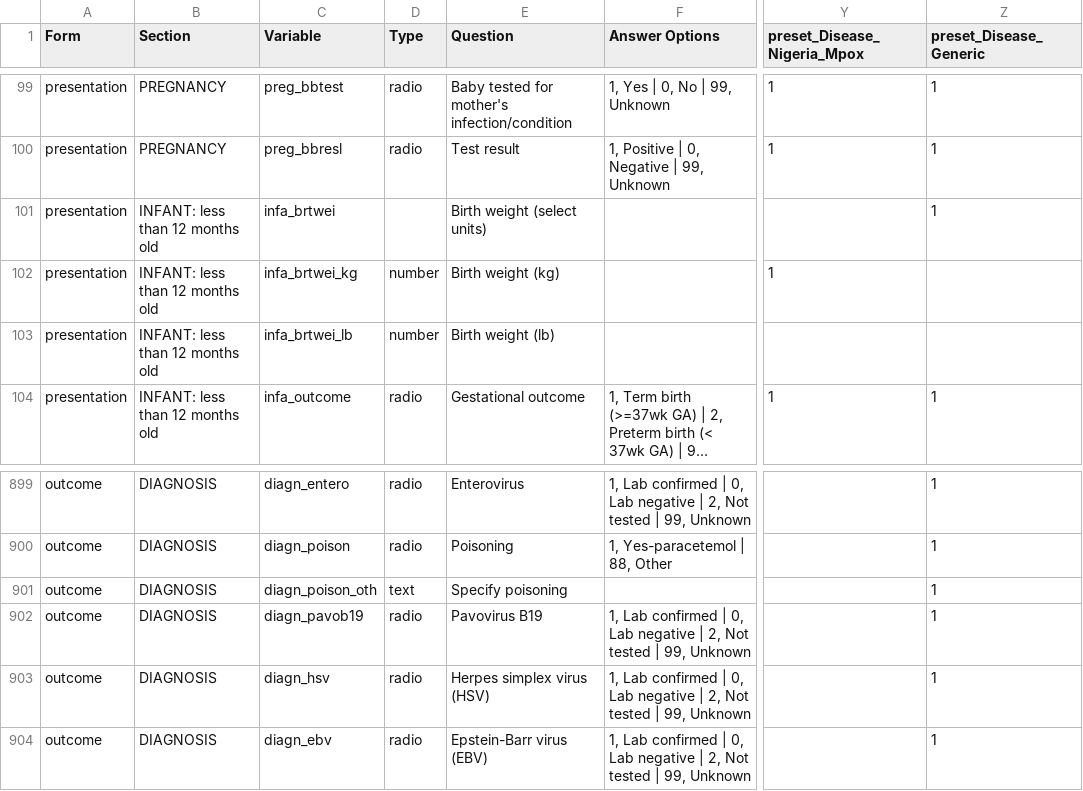
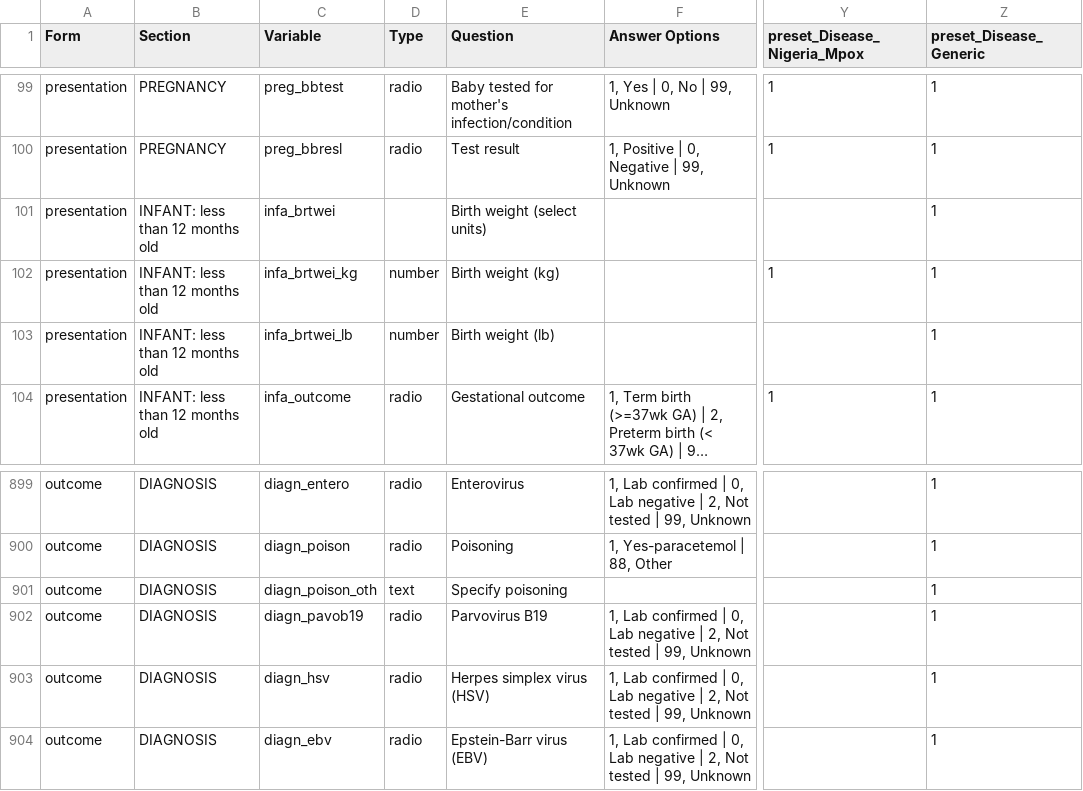
Before and after one commit to ISARICResearch/DataPlatform, a CSV file: ARCH/ARCH1.0.0/ARCH.csv, drawn as a sheet; only a part is shown, gaps mark what is left out; long unchanged cells end in …; the diff names each change by its address in the sheet, - before the commit and + after, or states it on an @@ line.

```diff
--- a/ARCH/ARCH1.0.0/ARCH.csv
+++ b/ARCH/ARCH1.0.0/ARCH.csv
-Z102:Z103 (preset_Disease_Generic): (empty)
+Z102:Z103 (preset_Disease_Generic): 1
-E902 (Question): Pavovirus B19
+E902 (Question): Parvovirus B19
```
Also changed, not shown: ARCH/ARCH1.0.0/Lists/inclusion/Diseases.csv.
